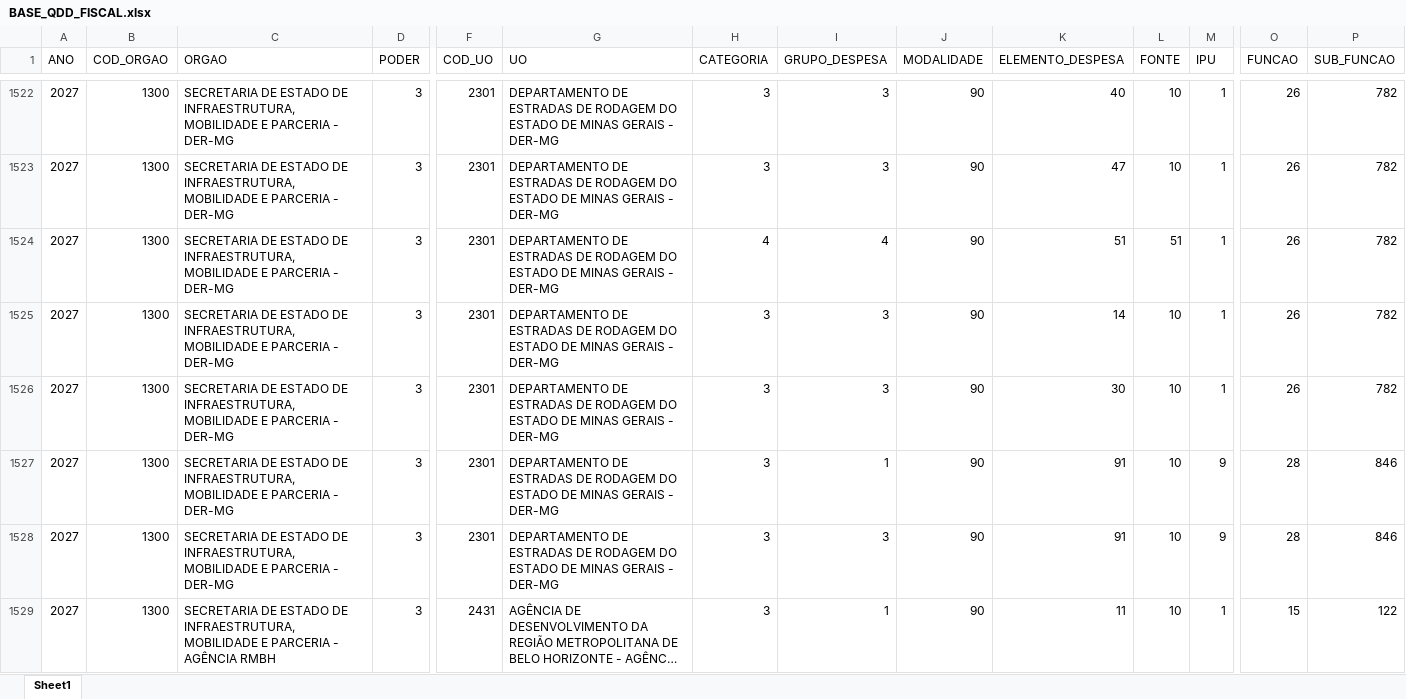
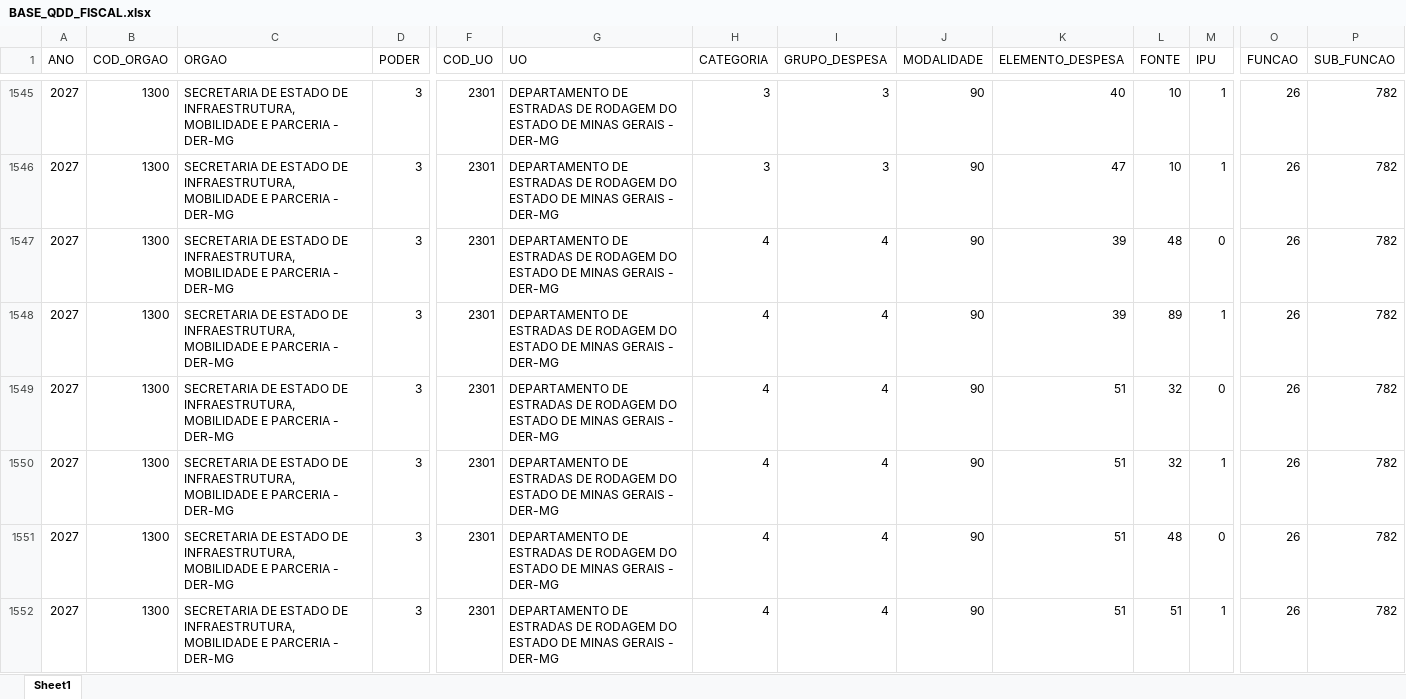
Before and after one commit to splor-mg/dados-ppo-2027, an Excel workbook: data/BASE_QDD_FISCAL.xlsx, sheet Sheet1, drawn as a sheet; only a part is shown, gaps mark what is left out; the shorter side is filled out with more unchanged rows; long unchanged cells end in …; values as stored, in another font and other column widths than the file's, no borders; rows hold the shown columns only; the diff covers the shown part only; the diff names each change by its address in the sheet, - before the commit and + after, or states it on an @@ line.

```diff
--- a/data/BASE_QDD_FISCAL.xlsx (sheet Sheet1)
+++ b/data/BASE_QDD_FISCAL.xlsx (sheet Sheet1)
+row 1547: 2027 | 1300 | SECRETARIA DE ESTADO DE INFRAESTRUTURA, MOBILIDADE E PARCERIA - DER-MG | 3 | 2301 | DEPARTAMENTO DE ESTRADAS DE RODAGEM DO ESTADO DE MINAS GERAIS - DER-MG | 4 | 4 | 90 | 39 | 48 | 0 | 26 | 782
+row 1548: 2027 | 1300 | SECRETARIA DE ESTADO DE INFRAESTRUTURA, MOBILIDADE E PARCERIA - DER-MG | 3 | 2301 | DEPARTAMENTO DE ESTRADAS DE RODAGEM DO ESTADO DE MINAS GERAIS - DER-MG | 4 | 4 | 90 | 39 | 89 | 1 | 26 | 782
+row 1549: 2027 | 1300 | SECRETARIA DE ESTADO DE INFRAESTRUTURA, MOBILIDADE E PARCERIA - DER-MG | 3 | 2301 | DEPARTAMENTO DE ESTRADAS DE RODAGEM DO ESTADO DE MINAS GERAIS - DER-MG | 4 | 4 | 90 | 51 | 32 | 0 | 26 | 782
+row 1550: 2027 | 1300 | SECRETARIA DE ESTADO DE INFRAESTRUTURA, MOBILIDADE E PARCERIA - DER-MG | 3 | 2301 | DEPARTAMENTO DE ESTRADAS DE RODAGEM DO ESTADO DE MINAS GERAIS - DER-MG | 4 | 4 | 90 | 51 | 32 | 1 | 26 | 782
+row 1551: 2027 | 1300 | SECRETARIA DE ESTADO DE INFRAESTRUTURA, MOBILIDADE E PARCERIA - DER-MG | 3 | 2301 | DEPARTAMENTO DE ESTRADAS DE RODAGEM DO ESTADO DE MINAS GERAIS - DER-MG | 4 | 4 | 90 | 51 | 48 | 0 | 26 | 782
```
Also changed, not shown: 31 added rows, 1 removed row and 32 edited cells elsewhere in this sheet, data/BASE_CATEGORIA_PESSOAL.xlsx, data/BASE_DETALHAMENTO_OBRAS.xlsx, 6 other files.
